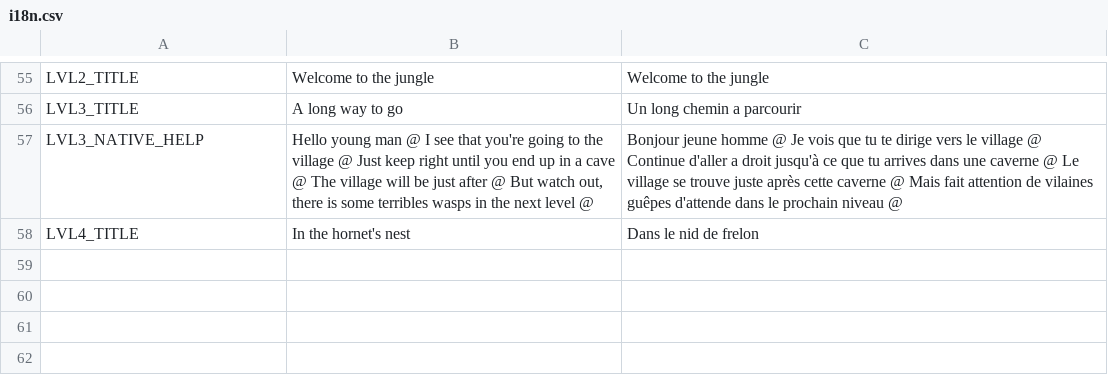
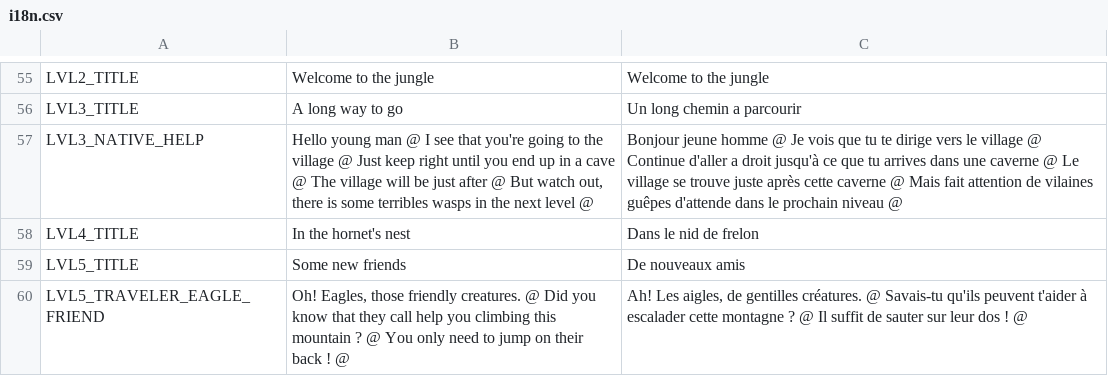
Before and after one commit to Levrault/godot-maximilien-adventure, a CSV file: i18n.csv, drawn as a sheet; only a part is shown, gaps mark what is left out; the diff names each change by its address in the sheet, - before the commit and + after, or states it on an @@ line.

```diff
--- a/i18n.csv
+++ b/i18n.csv
+row 59: LVL5_TITLE | Some new friends | De nouveaux amis
+row 60: LVL5_TRAVELER_EAGLE_FRIEND | Oh! Eagles, those friendly creatures. @ Did you know that they call help you climbing this mountain ? @ You only need to jump on their back ! @ | Ah! Les aigles, de gentilles créatures. @ Savais-tu qu'ils peuvent t'aider à escalader cette montagne ? @ Il suffit de sauter sur leur dos ! @
```
Also changed, not shown: 23 other files.
